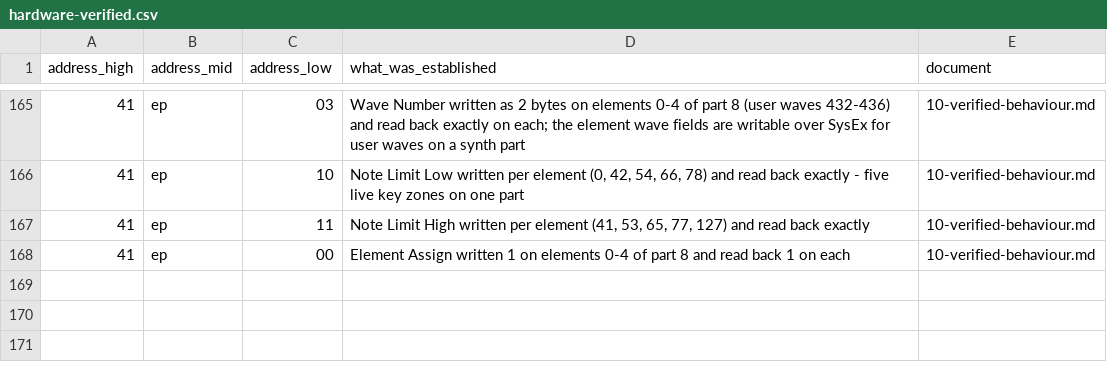
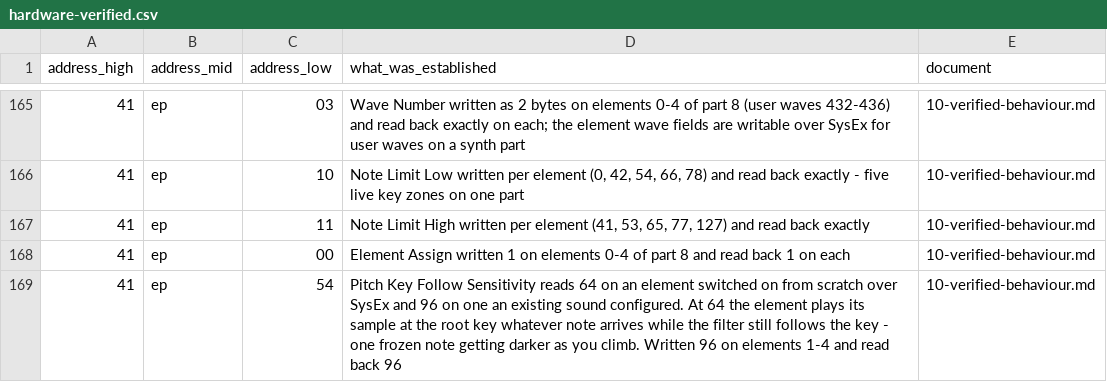
Before and after one commit to jaeggerr/seqtrak-docs, a CSV file: data/hardware-verified.csv, drawn as a sheet; only a part is shown, gaps mark what is left out; the diff names each change by its address in the sheet, - before the commit and + after, or states it on an @@ line.

Commit message:
The trap in assembling elements by hand: 41 ep 54
The five-zone assembly played one frozen note from part-way up the keyboard,
darkening as the player climbed. Diffing element 0's block against elements 1-4
named it: Pitch Key Follow Sensitivity reads 64 on an element switched on from
scratch and 96 on one an existing sound configured, and 64 means the element
ignores the keyboard and plays its sample at the root key while the filter still
follows.

So assigning a wave, a zone and a level to a fresh element is not enough. Diff
the element blocks of a part dump rather than trusting the Data List defaults --
the default is 0x60 and the blocks hold 0x40. Three other offsets differed the
same way and were aligned too. Each waveform's root key survived the import.

```diff
--- a/data/hardware-verified.csv
+++ b/data/hardware-verified.csv
+row 169: 41 | ep | 54 | Pitch Key Follow Sensitivity reads 64 on an element switched on from scratch over SysEx and 96 on one an existing sound configured. At 64 the element plays its sample at the root key whatever note arrives while the filter still follows the key - one frozen note getting darker as you climb. Written 96 on elements 1-4 and read back 96 | 10-verified-behaviour.md
```
Also changed, not shown: data/parameters.csv, 5 other files.
